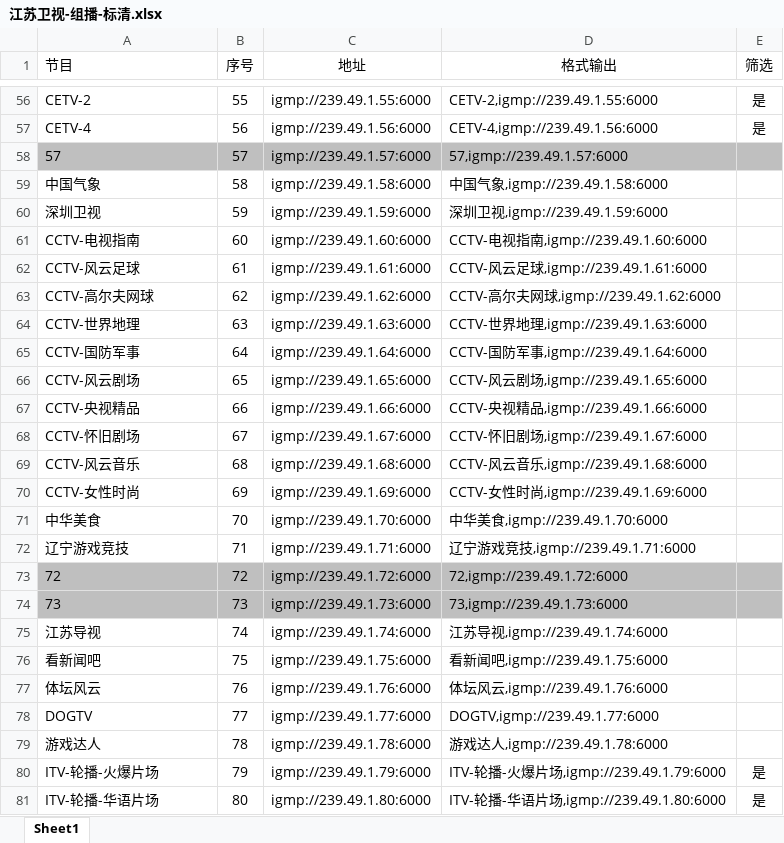
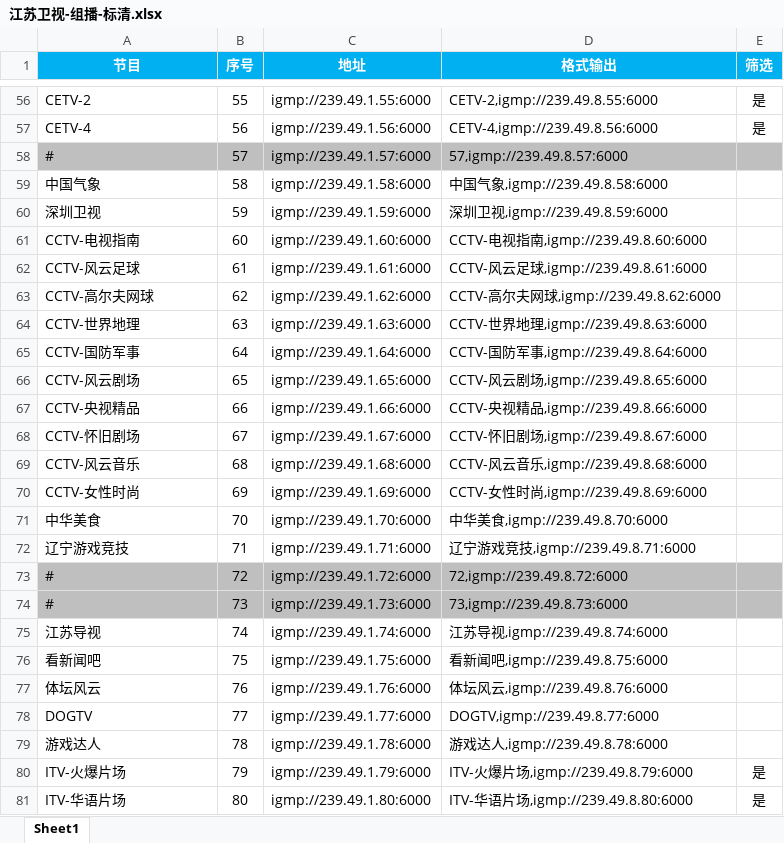
Before and after one commit to shawze/IPTV, an Excel workbook: 江苏卫视-组播-标清.xlsx, sheet Sheet1, drawn as a sheet; only a part is shown, gaps mark what is left out; values as stored, in another font and other column widths than the file's, no borders; conditional formats not drawn; the diff covers the shown part only; the diff names each change by its address in the sheet, - before the commit and + after, or states it on an @@ line.

```diff
--- a/江苏卫视-组播-标清.xlsx (sheet Sheet1)
+++ b/江苏卫视-组播-标清.xlsx (sheet Sheet1)
@@ A1:E1 fill: none → #00B0F0, bold: off → on, text colour: black → #FFFFFF @@
-A1 alignment: left
+A1 alignment: center
-D56 (格式输出): CETV-2,igmp://239.49.1.55:6000
+D56 (格式输出): CETV-2,igmp://239.49.8.55:6000
-D57 (格式输出): CETV-4,igmp://239.49.1.56:6000
+D57 (格式输出): CETV-4,igmp://239.49.8.56:6000
-A58 (节目): 57
+A58 (节目): #
-D58 (格式输出): 57,igmp://239.49.1.57:6000
+D58 (格式输出): 57,igmp://239.49.8.57:6000
-D59 (格式输出): 中国气象,igmp://239.49.1.58:6000
+D59 (格式输出): 中国气象,igmp://239.49.8.58:6000
-D60 (格式输出): 深圳卫视,igmp://239.49.1.59:6000
+D60 (格式输出): 深圳卫视,igmp://239.49.8.59:6000
-D61 (格式输出): CCTV-电视指南,igmp://239.49.1.60:6000
+D61 (格式输出): CCTV-电视指南,igmp://239.49.8.60:6000
-D62 (格式输出): CCTV-风云足球,igmp://239.49.1.61:6000
+D62 (格式输出): CCTV-风云足球,igmp://239.49.8.61:6000
-D63 (格式输出): CCTV-高尔夫网球,igmp://239.49.1.62:6000
+D63 (格式输出): CCTV-高尔夫网球,igmp://239.49.8.62:6000
-D64 (格式输出): CCTV-世界地理,igmp://239.49.1.63:6000
+D64 (格式输出): CCTV-世界地理,igmp://239.49.8.63:6000
-D65 (格式输出): CCTV-国防军事,igmp://239.49.1.64:6000
+D65 (格式输出): CCTV-国防军事,igmp://239.49.8.64:6000
-D66 (格式输出): CCTV-风云剧场,igmp://239.49.1.65:6000
+D66 (格式输出): CCTV-风云剧场,igmp://239.49.8.65:6000
-D67 (格式输出): CCTV-央视精品,igmp://239.49.1.66:6000
+D67 (格式输出): CCTV-央视精品,igmp://239.49.8.66:6000
-D68 (格式输出): CCTV-怀旧剧场,igmp://239.49.1.67:6000
+D68 (格式输出): CCTV-怀旧剧场,igmp://239.49.8.67:6000
-D69 (格式输出): CCTV-风云音乐,igmp://239.49.1.68:6000
+D69 (格式输出): CCTV-风云音乐,igmp://239.49.8.68:6000
-D70 (格式输出): CCTV-女性时尚,igmp://239.49.1.69:6000
+D70 (格式输出): CCTV-女性时尚,igmp://239.49.8.69:6000
-D71 (格式输出): 中华美食,igmp://239.49.1.70:6000
+D71 (格式输出): 中华美食,igmp://239.49.8.70:6000
-D72 (格式输出): 辽宁游戏竞技,igmp://239.49.1.71:6000
+D72 (格式输出): 辽宁游戏竞技,igmp://239.49.8.71:6000
-A73 (节目): 72
+A73 (节目): #
-D73 (格式输出): 72,igmp://239.49.1.72:6000
+D73 (格式输出): 72,igmp://239.49.8.72:6000
-A74 (节目): 73
+A74 (节目): #
-D74 (格式输出): 73,igmp://239.49.1.73:6000
+D74 (格式输出): 73,igmp://239.49.8.73:6000
-D75 (格式输出): 江苏导视,igmp://239.49.1.74:6000
+D75 (格式输出): 江苏导视,igmp://239.49.8.74:6000
-D76 (格式输出): 看新闻吧,igmp://239.49.1.75:6000
+D76 (格式输出): 看新闻吧,igmp://239.49.8.75:6000
-D77 (格式输出): 体坛风云,igmp://239.49.1.76:6000
+D77 (格式输出): 体坛风云,igmp://239.49.8.76:6000
-D78 (格式输出): DOGTV,igmp://239.49.1.77:6000
+D78 (格式输出): DOGTV,igmp://239.49.8.77:6000
-D79 (格式输出): 游戏达人,igmp://239.49.1.78:6000
+D79 (格式输出): 游戏达人,igmp://239.49.8.78:6000
-A80 (节目): ITV-轮播-火爆片场
+A80 (节目): ITV-火爆片场
-D80 (格式输出): ITV-轮播-火爆片场,igmp://239.49.1.79:6000
+D80 (格式输出): ITV-火爆片场,igmp://239.49.8.79:6000
-A81 (节目): ITV-轮播-华语片场
+A81 (节目): ITV-华语片场
-D81 (格式输出): ITV-轮播-华语片场,igmp://239.49.1.80:6000
+D81 (格式输出): ITV-华语片场,igmp://239.49.8.80:6000
```
Also changed, not shown: 293 edited cells elsewhere in this sheet.
